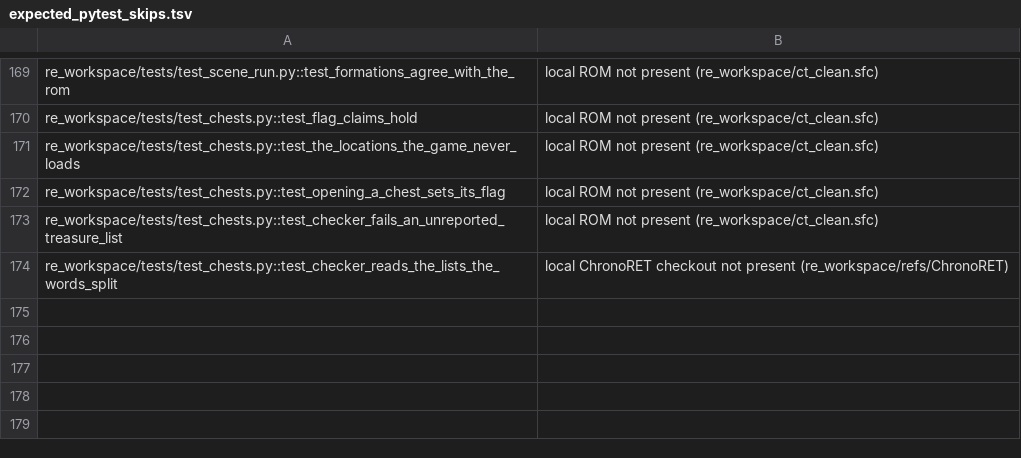
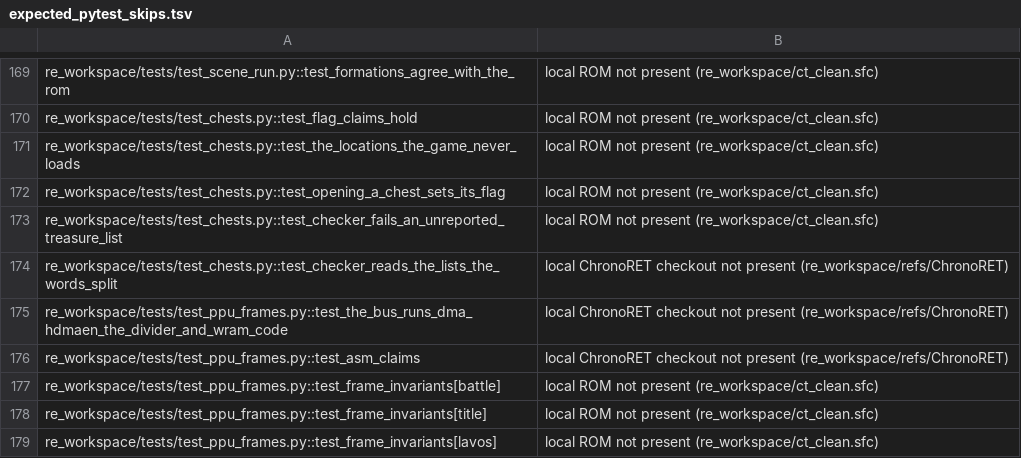
Before and after one commit to grabbiel/chrono, a TSV file: scripts/ci/expected_pytest_skips.tsv, drawn as a sheet; only a part is shown, gaps mark what is left out; the diff names each change by its address in the sheet, - before the commit and + after, or states it on an @@ line.

Commit message:
Validate captured PPU frames and preserve IRQ HDMA stop evidence

```diff
--- a/scripts/ci/expected_pytest_skips.tsv
+++ b/scripts/ci/expected_pytest_skips.tsv
+row 175: re_workspace/tests/test_ppu_frames.py::test_the_bus_runs_dma_hdmaen_the_divider_and_wram_code | local ChronoRET checkout not present (re_workspace/refs/ChronoRET)
+row 176: re_workspace/tests/test_ppu_frames.py::test_asm_claims | local ChronoRET checkout not present (re_workspace/refs/ChronoRET)
+row 177: re_workspace/tests/test_ppu_frames.py::test_frame_invariants[battle] | local ROM not present (re_workspace/ct_clean.sfc)
+row 178: re_workspace/tests/test_ppu_frames.py::test_frame_invariants[title] | local ROM not present (re_workspace/ct_clean.sfc)
+row 179: re_workspace/tests/test_ppu_frames.py::test_frame_invariants[lavos] | local ROM not present (re_workspace/ct_clean.sfc)
```
Also changed, not shown: 9 other files.
